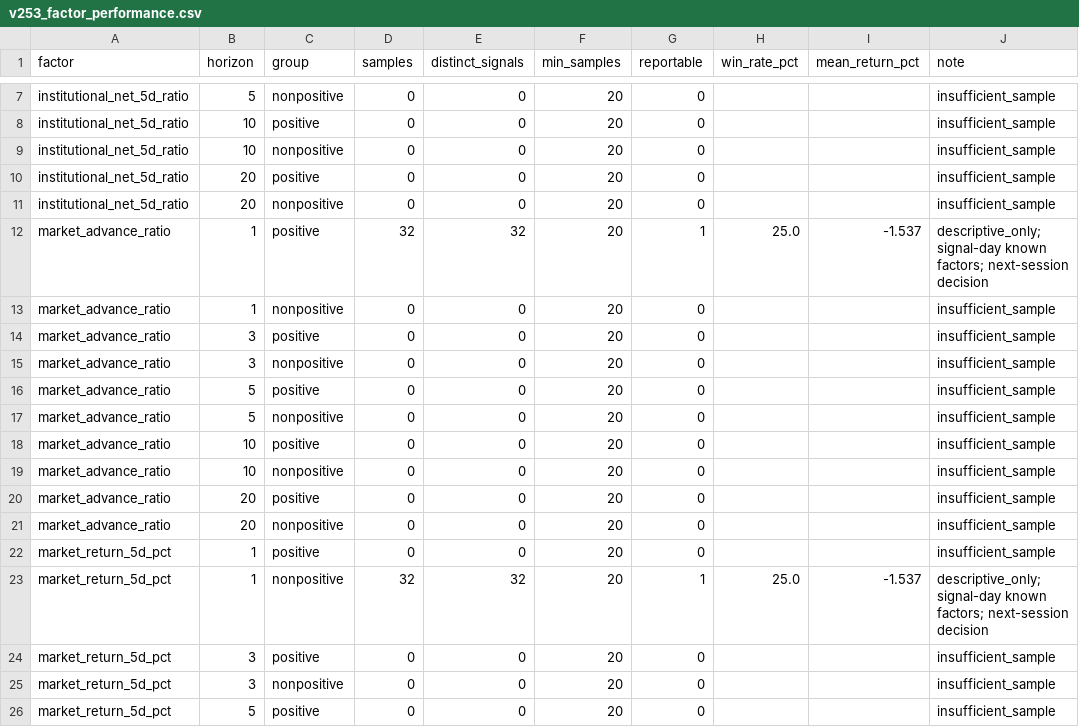
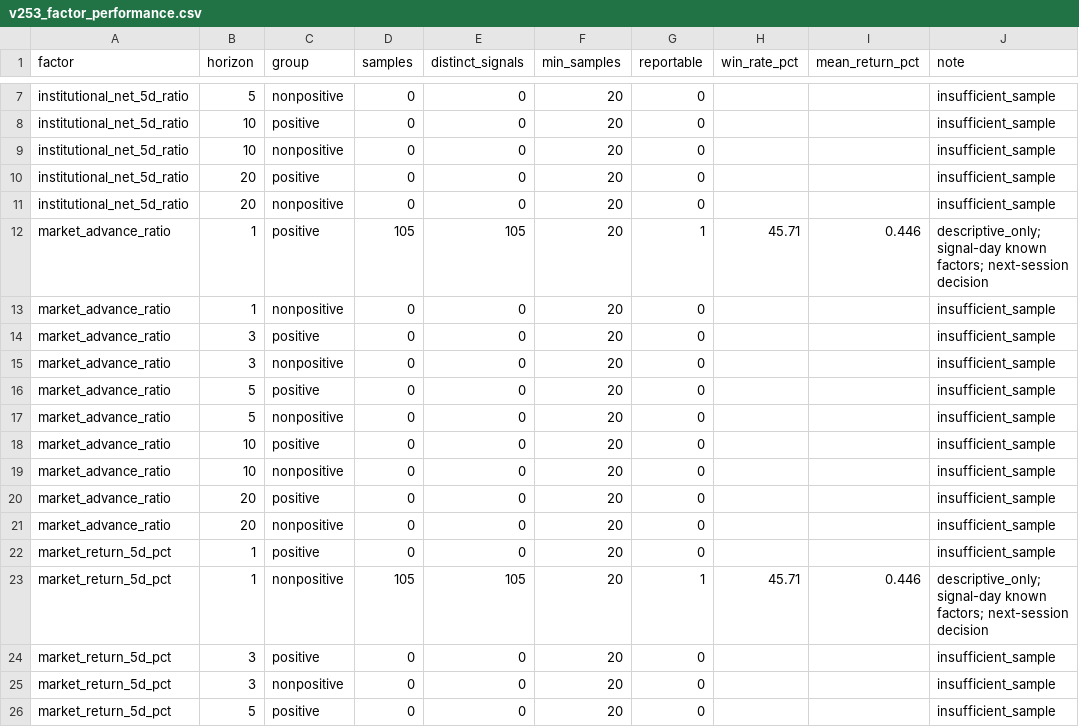
Before and after one commit to Tango469/tw-3k-scanner, a CSV file: docs/v253_factor_performance.csv, drawn as a sheet; only a part is shown, gaps mark what is left out.

```diff
--- a/docs/v253_factor_performance.csv
+++ b/docs/v253_factor_performance.csv
@@ -11,3 +11,3 @@ institutional_net_5d_ratio,20,positive,0,0,20,0,,,insufficient_sample
 institutional_net_5d_ratio,20,nonpositive,0,0,20,0,,,insufficient_sample
-market_advance_ratio,1,positive,32,32,20,1,25.0,-1.537,descriptive_only; signal-day known factors; next-session decision
+market_advance_ratio,1,positive,105,105,20,1,45.71,0.446,descriptive_only; signal-day known factors; next-session decision
 market_advance_ratio,1,nonpositive,0,0,20,0,,,insufficient_sample
@@ -22,3 +22,3 @@ market_advance_ratio,20,nonpositive,0,0,20,0,,,insufficient_sample
 market_return_5d_pct,1,positive,0,0,20,0,,,insufficient_sample
-market_return_5d_pct,1,nonpositive,32,32,20,1,25.0,-1.537,descriptive_only; signal-day known factors; next-session decision
+market_return_5d_pct,1,nonpositive,105,105,20,1,45.71,0.446,descriptive_only; signal-day known factors; next-session decision
 market_return_5d_pct,3,positive,0,0,20,0,,,insufficient_sample
```
Also changed, not shown: docs/latest.csv, docs/v253_quality_audit.csv, 19 other files.
